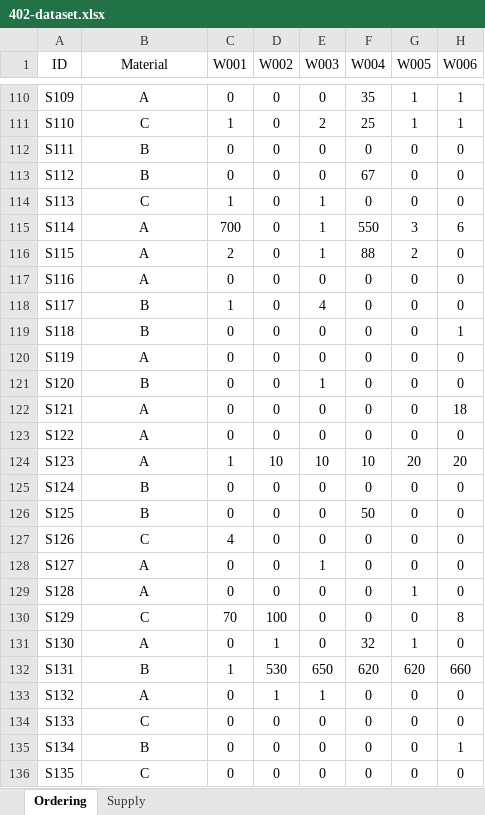
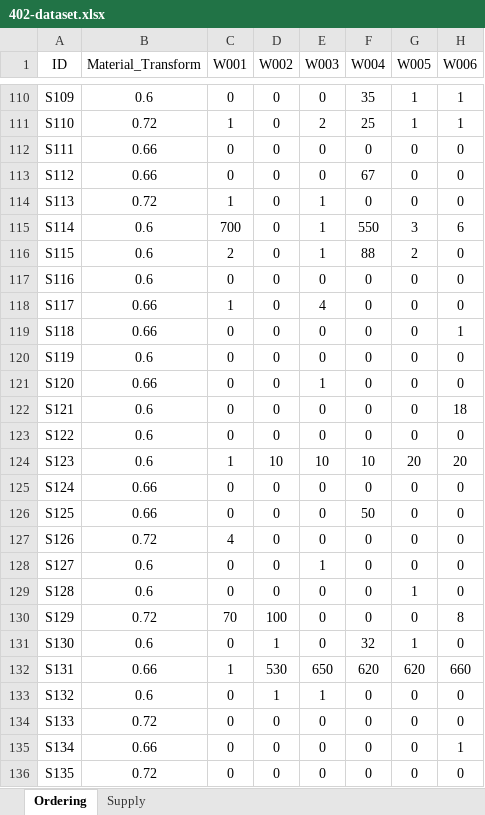
Before and after one commit to RyunMi/DE-MOOT, an Excel workbook: Select/402-dataset.xlsx, sheet Ordering, drawn as a sheet; only a part is shown, gaps mark what is left out; values as stored, in another font and other column widths than the file's, no borders; the diff covers the shown part only; the diff names each change by its address in the sheet, - before the commit and + after, or states it on an @@ line.

```diff
--- a/Select/402-dataset.xlsx (sheet Ordering)
+++ b/Select/402-dataset.xlsx (sheet Ordering)
-B1: Material
+B1: Material_Transform
-B110 (Material_Transform): A
+B110 (Material_Transform): 0.6
-B111 (Material_Transform): C
+B111 (Material_Transform): 0.72
-B112:B113 (Material_Transform): B
+B112:B113 (Material_Transform): 0.66
-B114 (Material_Transform): C
+B114 (Material_Transform): 0.72
-B115:B117 (Material_Transform): A
+B115:B117 (Material_Transform): 0.6
-B118:B119 (Material_Transform): B
+B118:B119 (Material_Transform): 0.66
-B120 (Material_Transform): A
+B120 (Material_Transform): 0.6
-B121 (Material_Transform): B
+B121 (Material_Transform): 0.66
-B122:B124 (Material_Transform): A
+B122:B124 (Material_Transform): 0.6
-B125:B126 (Material_Transform): B
+B125:B126 (Material_Transform): 0.66
-B127 (Material_Transform): C
+B127 (Material_Transform): 0.72
-B128:B129 (Material_Transform): A
+B128:B129 (Material_Transform): 0.6
-B130 (Material_Transform): C
+B130 (Material_Transform): 0.72
-B131 (Material_Transform): A
+B131 (Material_Transform): 0.6
-B132 (Material_Transform): B
+B132 (Material_Transform): 0.66
-B133 (Material_Transform): A
+B133 (Material_Transform): 0.6
-B134 (Material_Transform): C
+B134 (Material_Transform): 0.72
-B135 (Material_Transform): B
+B135 (Material_Transform): 0.66
-B136 (Material_Transform): C
+B136 (Material_Transform): 0.72
```
Also changed, not shown: 375 edited cells elsewhere in this sheet, sheet Supply, 4 other files.
